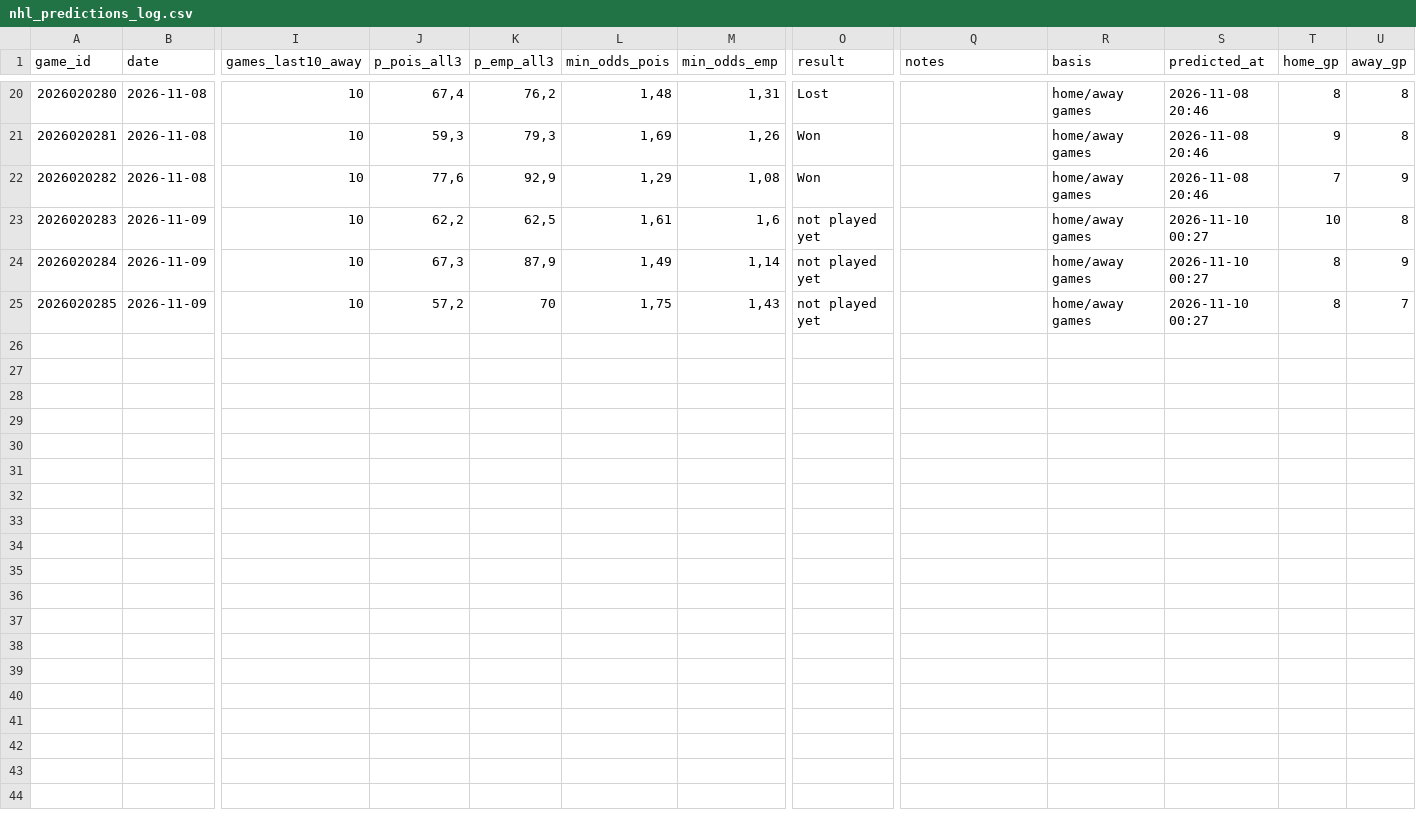
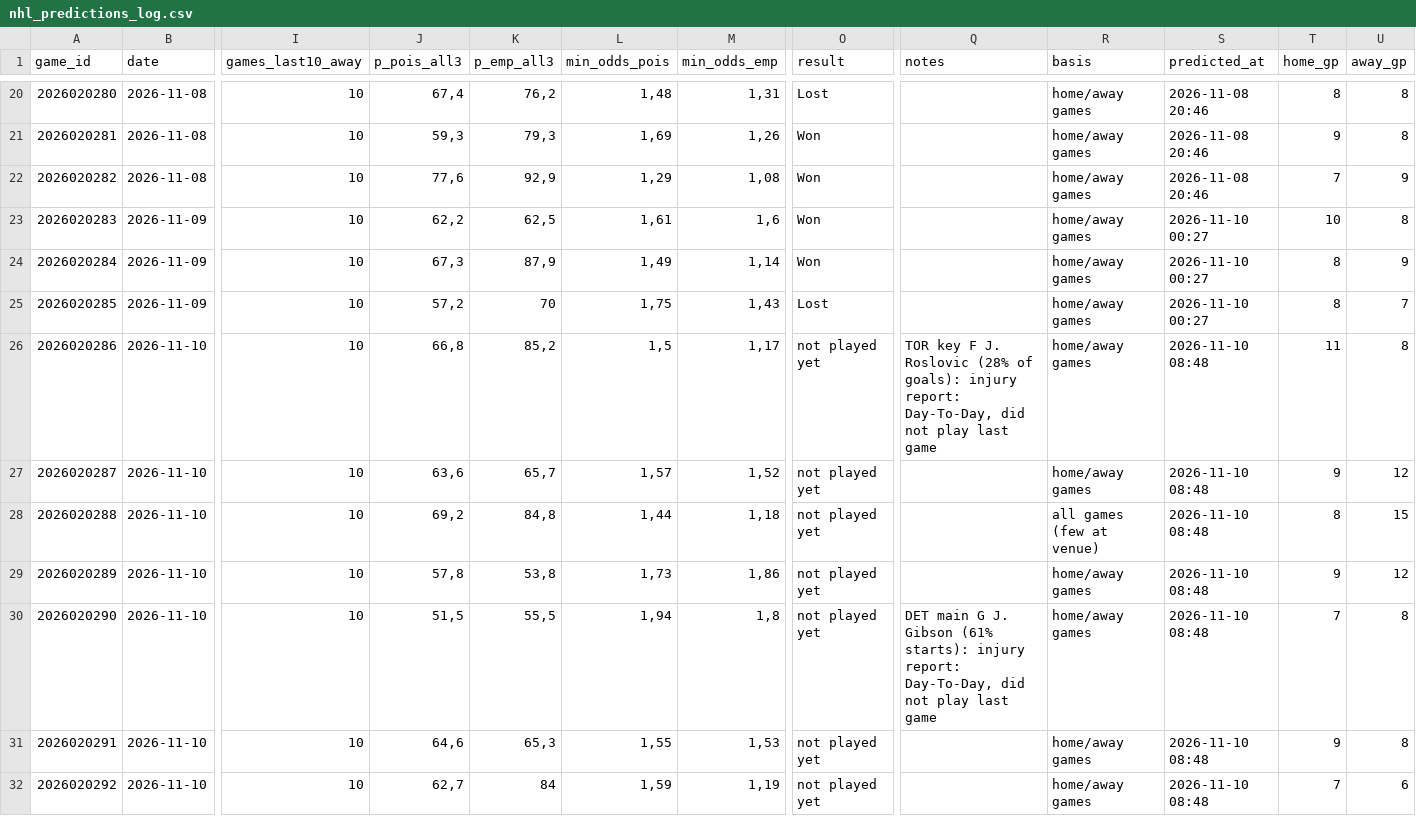
Before and after one commit to LiloGeno/nhl_periods, a CSV file: nhl_predictions_log.csv, drawn as a sheet; only a part is shown, gaps mark what is left out; rows hold the shown columns only; the diff names each change by its address in the sheet, - before the commit and + after, or states it on an @@ line.

```diff
--- a/nhl_predictions_log.csv
+++ b/nhl_predictions_log.csv
-O23:O24 (result): not played yet
+O23:O24 (result): Won
-O25 (result): not played yet
+O25 (result): Lost
+row 26: 2026020286 | 2026-11-10 | 10 | 66,8 | 85,2 | 1,5 | 1,17 | not played yet | TOR key F J. Roslovic (28% of goals): injury report: Day-To-Day, did not play last game | home/away games | 2026-11-10 08:48 | 11 | 8
+row 27: 2026020287 | 2026-11-10 | 10 | 63,6 | 65,7 | 1,57 | 1,52 | not played yet |  | home/away games | 2026-11-10 08:48 | 9 | 12
+row 28: 2026020288 | 2026-11-10 | 10 | 69,2 | 84,8 | 1,44 | 1,18 | not played yet |  | all games (few at venue) | 2026-11-10 08:48 | 8 | 15
+row 29: 2026020289 | 2026-11-10 | 10 | 57,8 | 53,8 | 1,73 | 1,86 | not played yet |  | home/away games | 2026-11-10 08:48 | 9 | 12
+row 30: 2026020290 | 2026-11-10 | 10 | 51,5 | 55,5 | 1,94 | 1,8 | not played yet | DET main G J. Gibson (61% starts): injury report: Day-To-Day, did not play last game | home/away games | 2026-11-10 08:48 | 7 | 8
+row 31: 2026020291 | 2026-11-10 | 10 | 64,6 | 65,3 | 1,55 | 1,53 | not played yet |  | home/away games | 2026-11-10 08:48 | 9 | 8
+row 32: 2026020292 | 2026-11-10 | 10 | 62,7 | 84 | 1,59 | 1,19 | not played yet |  | home/away games | 2026-11-10 08:48 | 7 | 6
```
Also changed, not shown: 6 other files.
